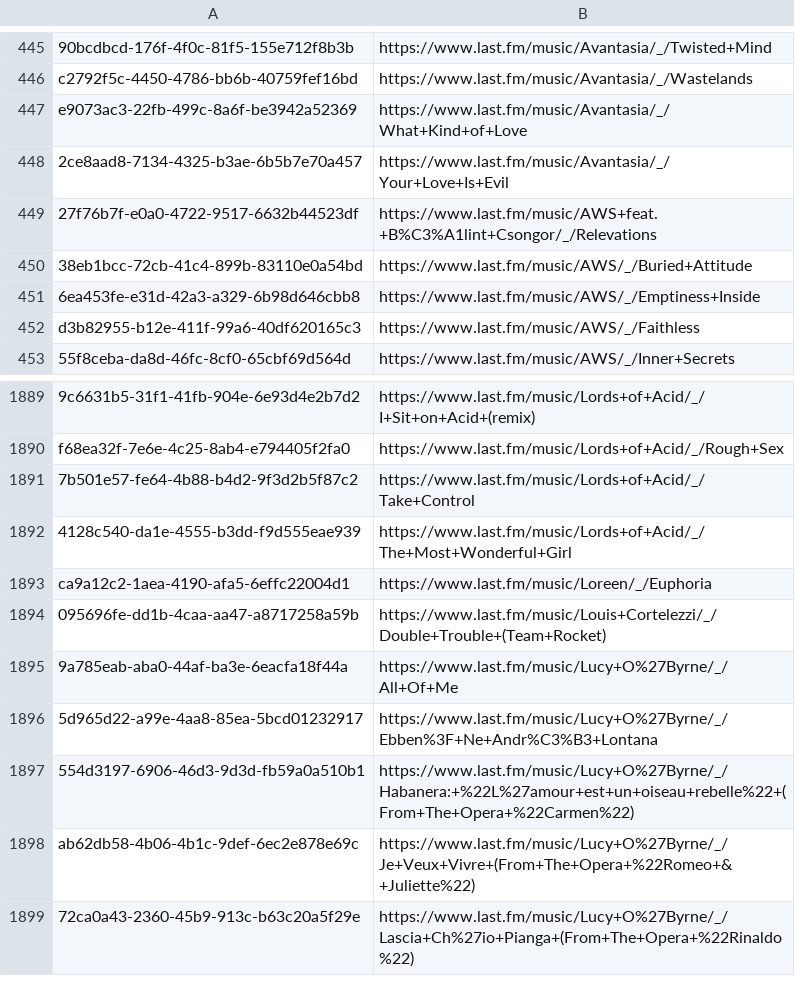
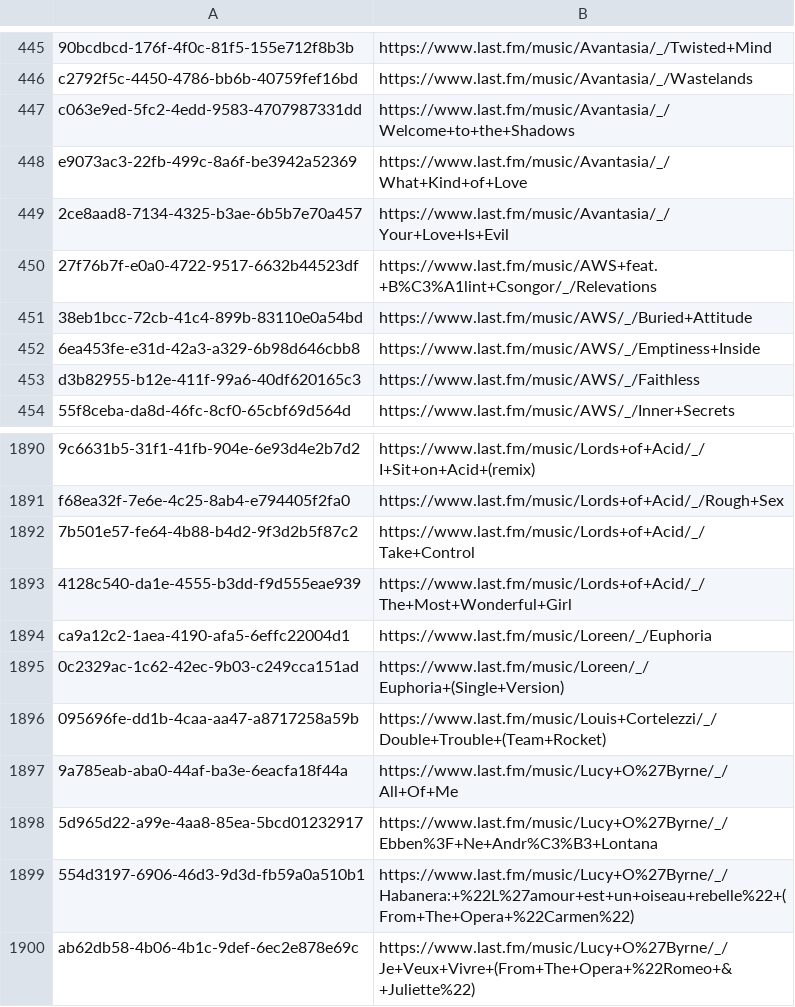
Before and after one commit to ads04r/mbid-lastfm-mapping, a CSV file: mapping.csv, drawn as a sheet; only a part is shown, gaps mark what is left out; the shorter side is filled out with more unchanged rows; the diff names each change by its address in the sheet, - before the commit and + after, or states it on an @@ line.

Commit message:
Automatic update / MOONSHINE

```diff
--- a/mapping.csv
+++ b/mapping.csv
+row 447: c063e9ed-5fc2-4edd-9583-4707987331dd | https://www.last.fm/music/Avantasia/_/Welcome+to+the+Shadows
+row 1895: 0c2329ac-1c62-42ec-9b03-c249cca151ad | https://www.last.fm/music/Loreen/_/Euphoria+(Single+Version)
```
